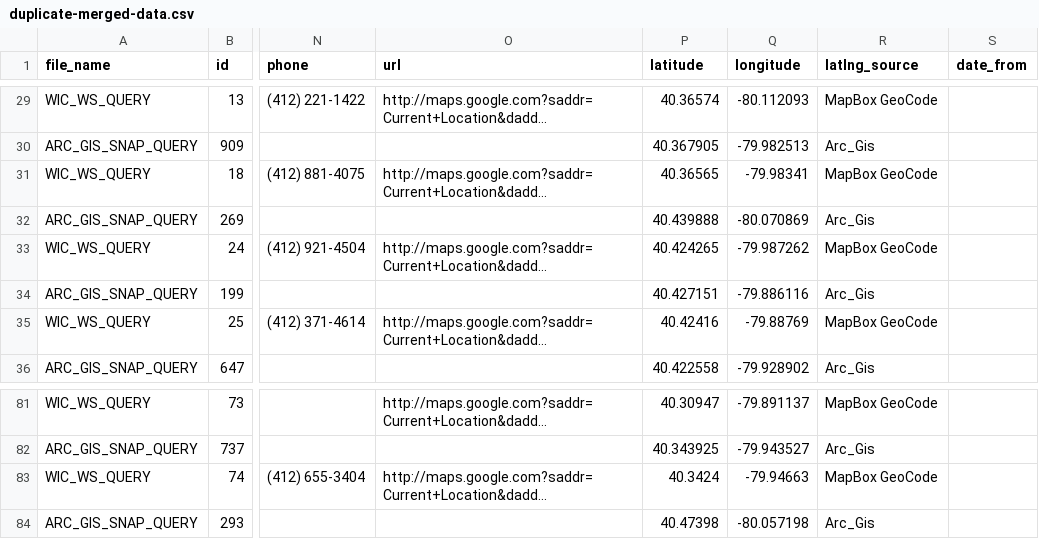
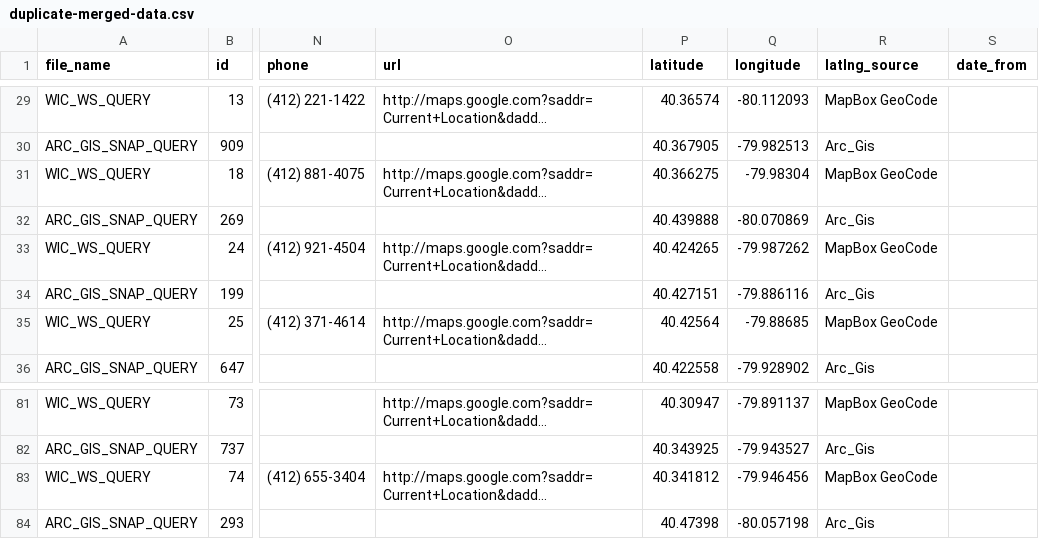
Before and after one commit to CodeForPittsburgh/food-access-data-transformation, a CSV file: food-data/merged-data/duplicate-merged-data.csv, drawn as a sheet; only a part is shown, gaps mark what is left out; long unchanged cells end in …; the diff names each change by its address in the sheet, - before the commit and + after, or states it on an @@ line.

```diff
--- a/food-data/merged-data/duplicate-merged-data.csv
+++ b/food-data/merged-data/duplicate-merged-data.csv
-P31 (latitude): 40.36565
+P31 (latitude): 40.366275
-Q31 (longitude): -79.98341
+Q31 (longitude): -79.98304
-P35 (latitude): 40.42416
+P35 (latitude): 40.42564
-Q35 (longitude): -79.88769
+Q35 (longitude): -79.88685
-P83 (latitude): 40.3424
+P83 (latitude): 40.341812
-Q83 (longitude): -79.94663
+Q83 (longitude): -79.946456
```
Also changed, not shown: food-data/merged-data/invalid-raw-sources.csv, food-data/processed-datasets/merged_datasets.csv, 5 other files.
